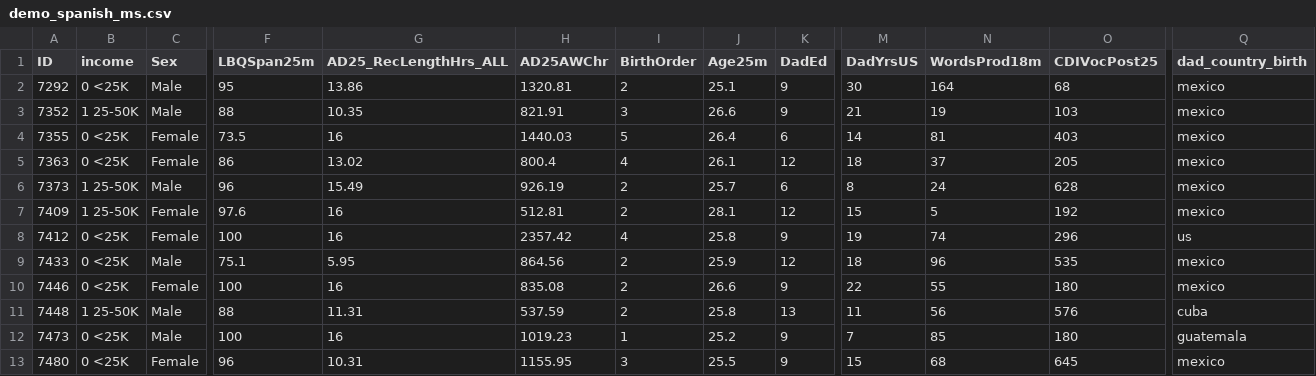
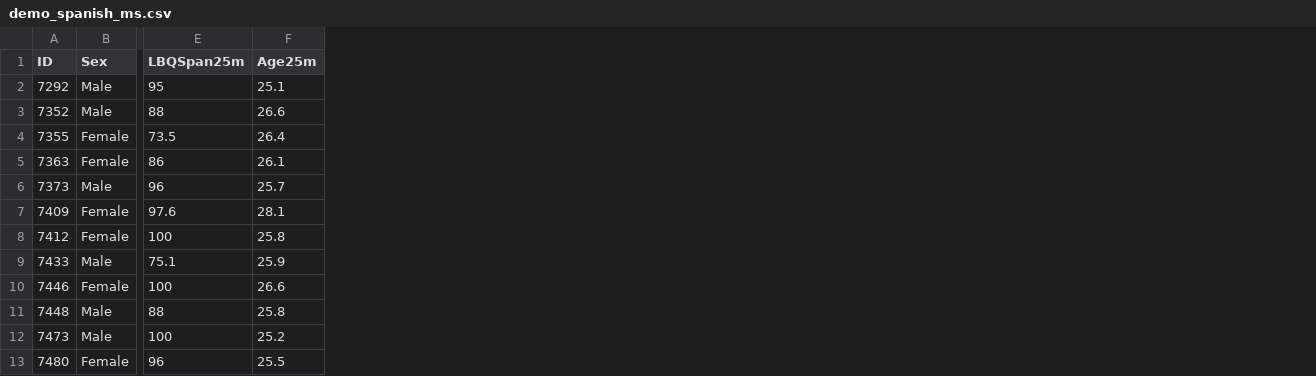
Before and after one commit to janetybang/TimetoTalk, a CSV file: data_demo_lena_transcripts/demo_spanish_ms.csv, drawn as a sheet; only a part is shown, gaps mark what is left out; the diff names each change by its address in the sheet, - before the commit and + after, or states it on an @@ line.

```diff
--- a/data_demo_lena_transcripts/demo_spanish_ms.csv
+++ b/data_demo_lena_transcripts/demo_spanish_ms.csv
-column B (income), rows 2-13: 0 <25K | 1 25-50K | 0 <25K | 0 <25K | 1 25-50K | 1 25-50K | 0 <25K | 0 <25K | 0 <25K | 1 25-50K | 0 <25K | 0 <25K
-column G (AD25_RecLengthHrs_ALL), rows 2-13: 13.86 | 10.35 | 16 | 13.02 | 15.49 | 16 | 16 | 5.95 | 16 | 11.31 | 16 | 10.31
-column H (AD25AWChr), rows 2-13: 1320.81 | 821.91 | 1440.03 | 800.4 | 926.19 | 512.81 | 2357.42 | 864.56 | 835.08 | 537.59 | 1019.23 | 1155.95
-column I (BirthOrder), rows 2-13: 2 | 3 | 5 | 4 | 2 | 2 | 4 | 2 | 2 | 2 | 1 | 3
-column K (DadEd), rows 2-13: 9 | 9 | 6 | 12 | 6 | 12 | 9 | 12 | 9 | 13 | 9 | 9
-column M (DadYrsUS), rows 2-13: 30 | 21 | 14 | 18 | 8 | 15 | 19 | 18 | 22 | 11 | 7 | 15
-column N (WordsProd18m), rows 2-13: 164 | 19 | 81 | 37 | 24 | 5 | 74 | 96 | 55 | 56 | 85 | 68
-column O (CDIVocPost25), rows 2-13: 68 | 103 | 403 | 205 | 628 | 192 | 296 | 535 | 180 | 576 | 180 | 645
-column Q (dad_country_birth), rows 2-13: mexico | mexico | mexico | mexico | mexico | mexico | us | mexico | mexico | cuba | guatemala | mexico
```
Also changed, not shown: data_demo_lena_transcripts/demo_english_ms.csv, 4 other files.
